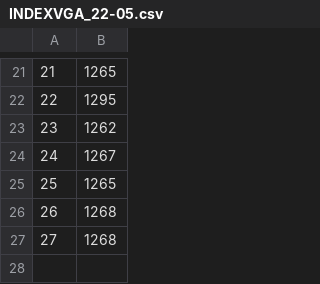
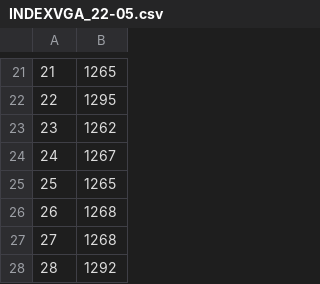
Before and after one commit to znhyk/INDEXWEB, a CSV file: INDEXVGA_22-05.csv, drawn as a sheet; only a part is shown, gaps mark what is left out.

```diff
--- a/INDEXVGA_22-05.csv
+++ b/INDEXVGA_22-05.csv
@@ -27 +27,2 @@
 27,1268
+28,1292
```
Also changed, not shown: PROCESSEDVGA_22-05.csv, 7 other files.
